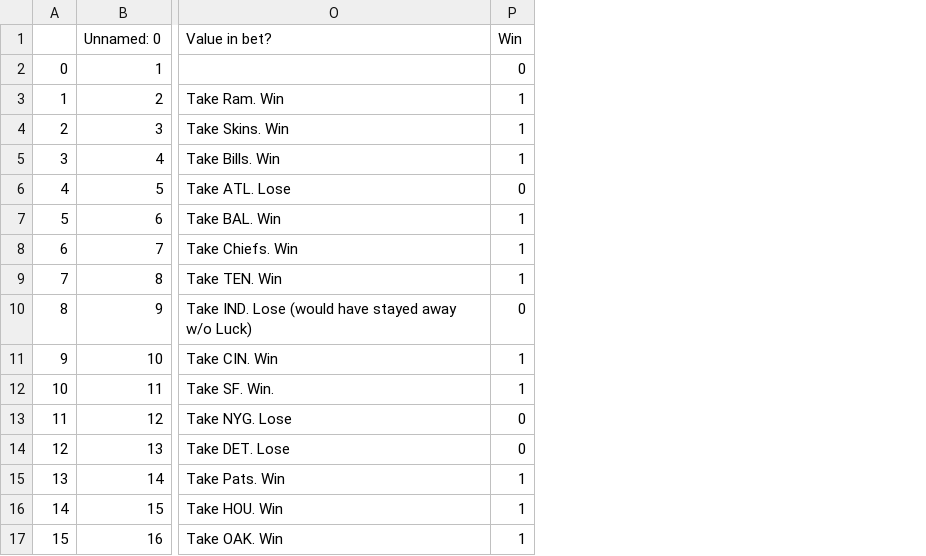
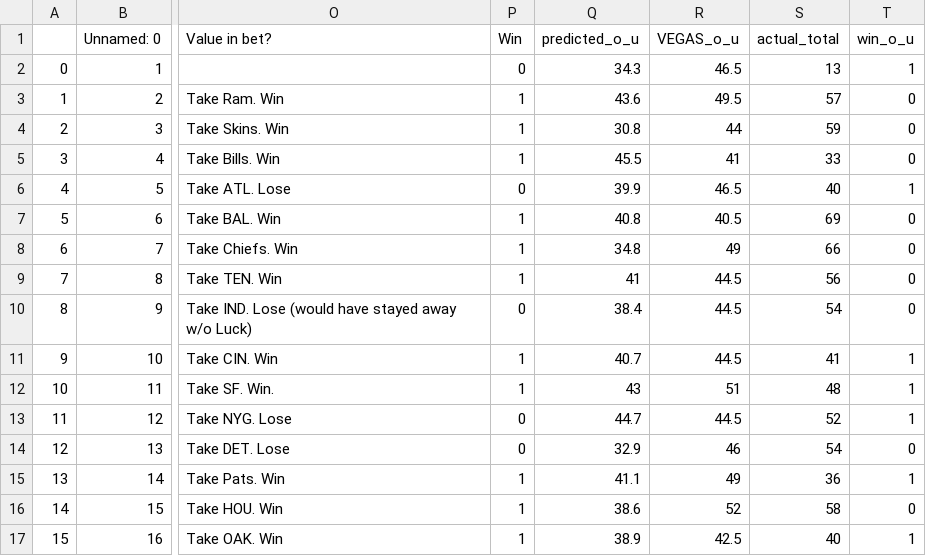
Before and after one commit to jackeiel/NFL2, a CSV file: DATA/Results/Predictions_Week_1.csv, drawn as a sheet; only a part is shown, gaps mark what is left out; the diff names each change by its address in the sheet, - before the commit and + after, or states it on an @@ line.

Commit message:
added over under week 3

```diff
--- a/DATA/Results/Predictions_Week_1.csv
+++ b/DATA/Results/Predictions_Week_1.csv
+column Q (predicted_o_u), rows 2-17: 34.3 | 43.6 | 30.8 | 45.5 | 39.9 | 40.8 | 34.8 | 41 | 38.4 | 40.7 | 43 | 44.7 | 32.9 | 41.1 | 38.6 | 38.9
+column R (VEGAS_o_u), rows 2-17: 46.5 | 49.5 | 44 | 41 | 46.5 | 40.5 | 49 | 44.5 | 44.5 | 44.5 | 51 | 44.5 | 46 | 49 | 52 | 42.5
+column S (actual_total), rows 2-17: 13 | 57 | 59 | 33 | 40 | 69 | 66 | 56 | 54 | 41 | 48 | 52 | 54 | 36 | 58 | 40
+column T (win_o_u), rows 2-17: 1 | 0 | 0 | 0 | 1 | 0 | 0 | 0 | 0 | 1 | 1 | 1 | 0 | 1 | 0 | 1
```
Also changed, not shown: DATA/Results/Predictions_Week_3.csv.
